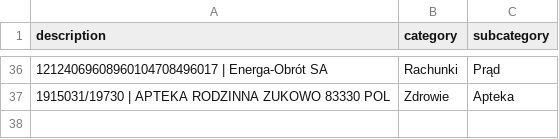
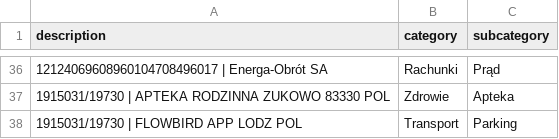
Before and after one commit to patrykkaminiecki/KategoryzatorTransakcjiWeb, a CSV file: assignments.csv, drawn as a sheet; only a part is shown, gaps mark what is left out.

Commit message:
Update assignments.csv - 2025-07-18 12:50:05

```diff
--- a/assignments.csv
+++ b/assignments.csv
@@ -37 +37,2 @@ description,category,subcategory
 1915031/19730 | APTEKA RODZINNA ZUKOWO 83330 POL,Zdrowie,Apteka
+1915031/19730 | FLOWBIRD APP LODZ POL,Transport,Parking
```
